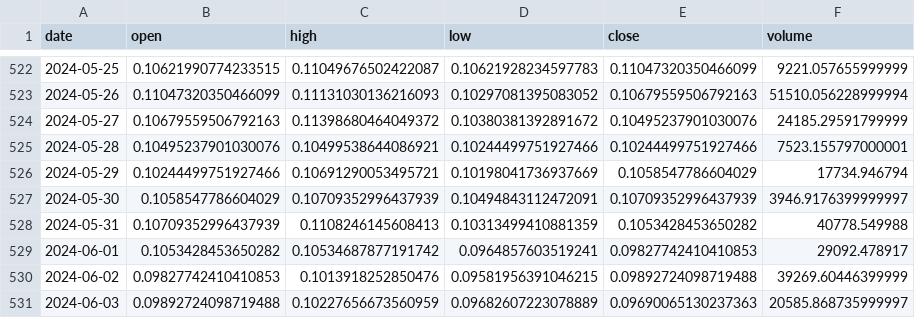
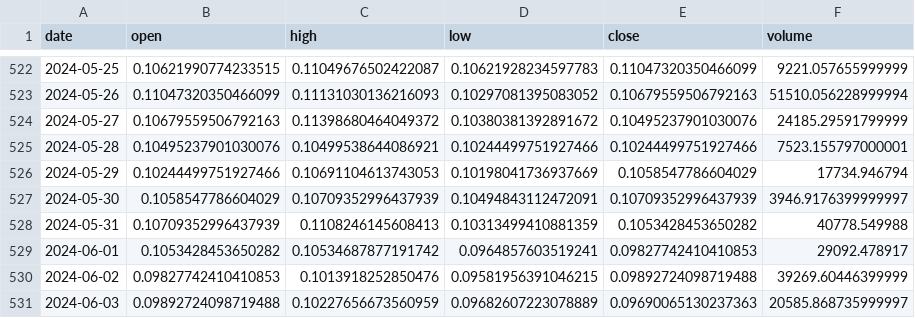
Before and after one commit to Sapient-Predictive-Analytics/dataportal, a CSV file: tokens/GENS.csv, drawn as a sheet; only a part is shown, gaps mark what is left out; the diff covers the shown part only.

```diff
--- a/tokens/GENS.csv
+++ b/tokens/GENS.csv
@@ -525,3 +525,3 @@ date,open,high,low,close,volume
 2024-05-28,0.10495237901030076,0.10499538644086921,0.10244499751927466,0.10244499751927466,7523.155797000001
-2024-05-29,0.10244499751927466,0.10691290053495721,0.10198041736937669,0.1058547786604029,17734.946794
+2024-05-29,0.10244499751927466,0.10691104613743053,0.10198041736937669,0.1058547786604029,17734.946794
 2024-05-30,0.1058547786604029,0.10709352996437939,0.10494843112472091,0.10709352996437939,3946.9176399999997
```
Also changed, not shown: 2 added rows and 10 edited cells elsewhere in this file.
